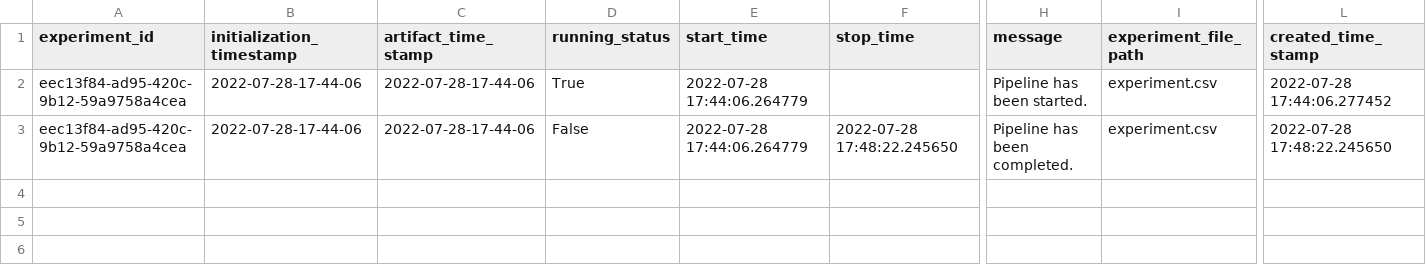
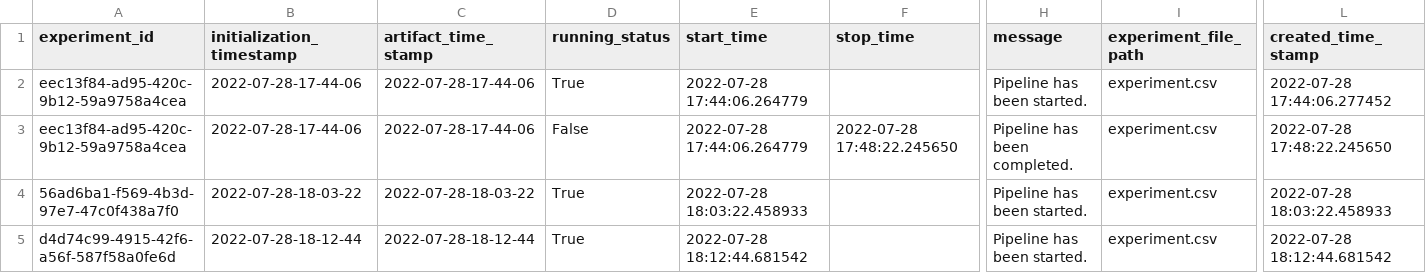
Before and after one commit to satyajit741055/Item_sales_predictions, a CSV file: sales/artifact/experiment/experiment.csv, drawn as a sheet; only a part is shown, gaps mark what is left out; rows hold the shown columns only; the diff names each change by its address in the sheet, - before the commit and + after, or states it on an @@ line.

```diff
--- a/sales/artifact/experiment/experiment.csv
+++ b/sales/artifact/experiment/experiment.csv
+row 4: 56ad6ba1-f569-4b3d-97e7-47c0f438a7f0 | 2022-07-28-18-03-22 | 2022-07-28-18-03-22 | True | 2022-07-28 18:03:22.458933 |  | Pipeline has been started. | experiment.csv | 2022-07-28 18:03:22.458933
+row 5: d4d74c99-4915-42f6-a56f-587f58a0fe6d | 2022-07-28-18-12-44 | 2022-07-28-18-12-44 | True | 2022-07-28 18:12:44.681542 |  | Pipeline has been started. | experiment.csv | 2022-07-28 18:12:44.681542
```
Also changed, not shown: 38 other files.
